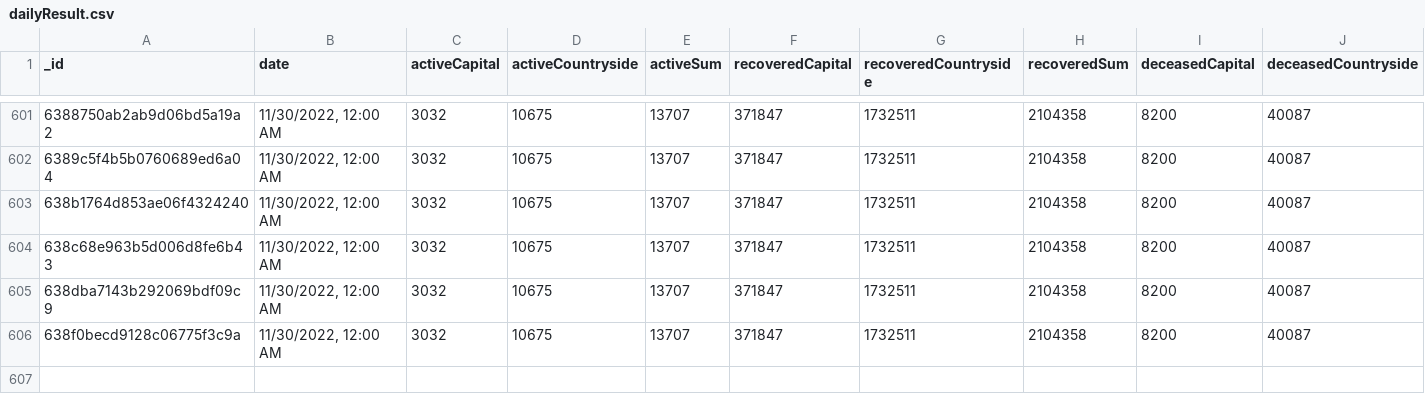
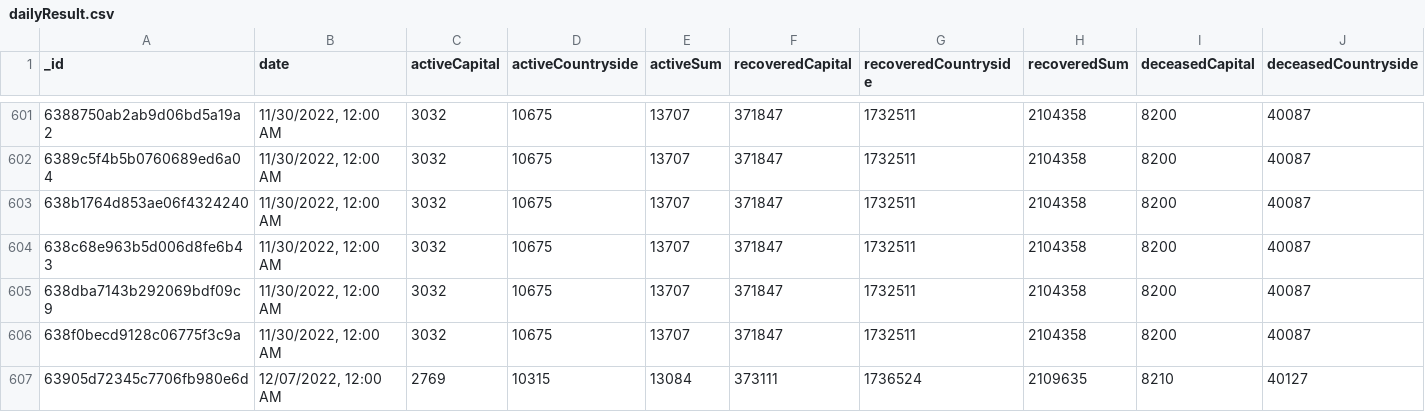
Before and after one commit to theDavidBarton/koronavirus.gov.hu-scraper, a CSV file: dailyResult.csv, drawn as a sheet; only a part is shown, gaps mark what is left out; rows hold the shown columns only; the diff names each change by its address in the sheet, - before the commit and + after, or states it on an @@ line.

Commit message:
feat(data): update data 2022-12-07

```diff
--- a/dailyResult.csv
+++ b/dailyResult.csv
+row 607: 63905d72345c7706fb980e6d | 12/07/2022, 12:00 AM | 2769 | 10315 | 13084 | 373111 | 1736524 | 2109635 | 8210 | 40127
```
Also changed, not shown: 1 other file.
